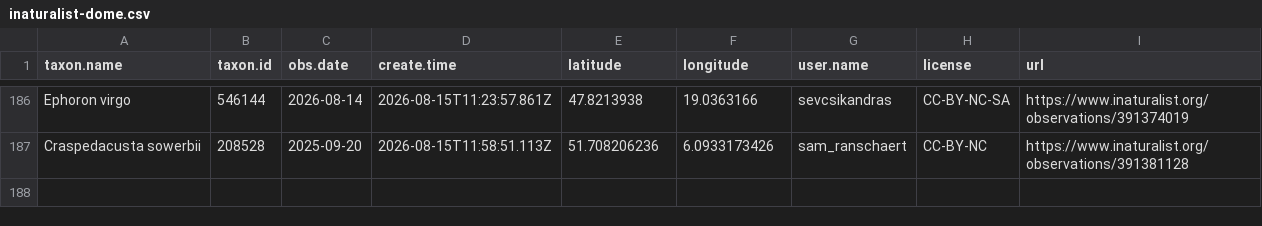
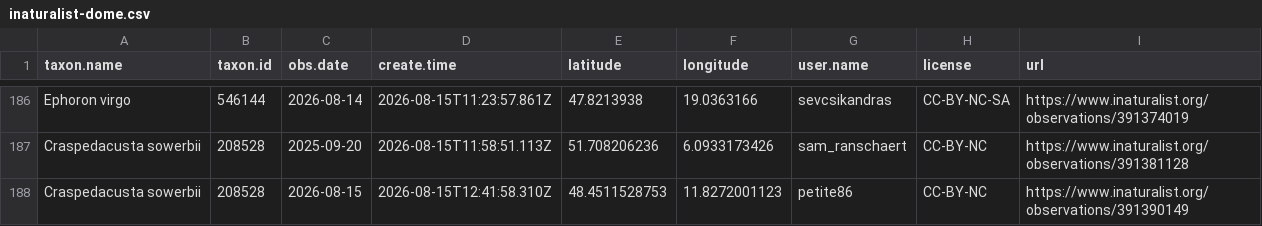
Before and after one commit to adam-egri/dome, a CSV file: inaturalist-dome.csv, drawn as a sheet; only a part is shown, gaps mark what is left out.

Commit message:
scheduled commit

```diff
--- a/inaturalist-dome.csv
+++ b/inaturalist-dome.csv
@@ -187 +187,2 @@ Ephoron virgo,546144,2026-08-14,2026-08-15T11:23:57.861Z,47.8213938,19.0363166,s
 Craspedacusta sowerbii,208528,2025-09-20,2026-08-15T11:58:51.113Z,51.708206236,6.0933173426,sam_ranschaert,CC-BY-NC,https://www.inaturalist.org/observations/391381128
+Craspedacusta sowerbii,208528,2026-08-15,2026-08-15T12:41:58.310Z,48.4511528753,11.8272001123,petite86,CC-BY-NC,https://www.inaturalist.org/observations/391390149
```
